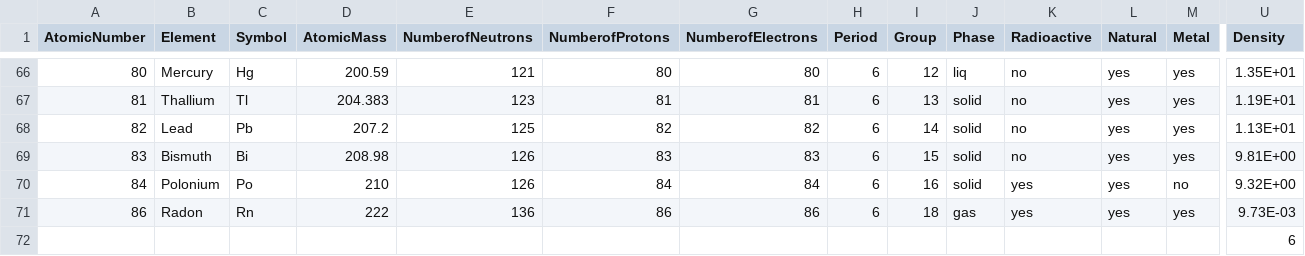
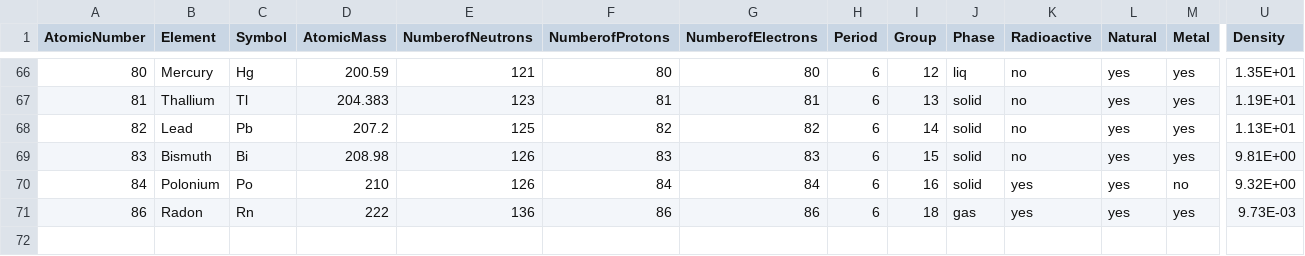
Before and after one commit to AndyyyYuuu/element-autoencoder, a CSV file: data/Periodic Table of Elements.csv, drawn as a sheet; only a part is shown, gaps mark what is left out; rows hold the shown columns only; the diff names each change by its address in the sheet, - before the commit and + after, or states it on an @@ line.

```diff
--- a/data/Periodic Table of Elements.csv
+++ b/data/Periodic Table of Elements.csv
-row 72:  |  |  |  |  |  |  |  |  |  |  |  |  | 6
```
Also changed, not shown: 3 other files.
